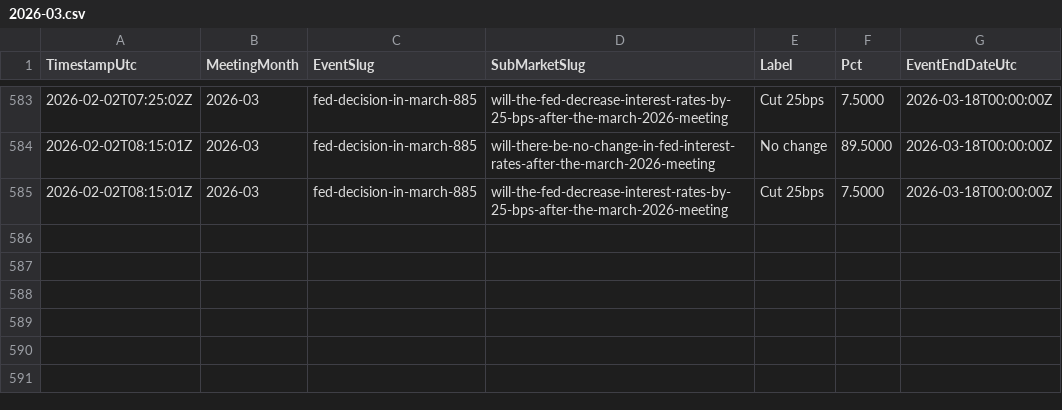
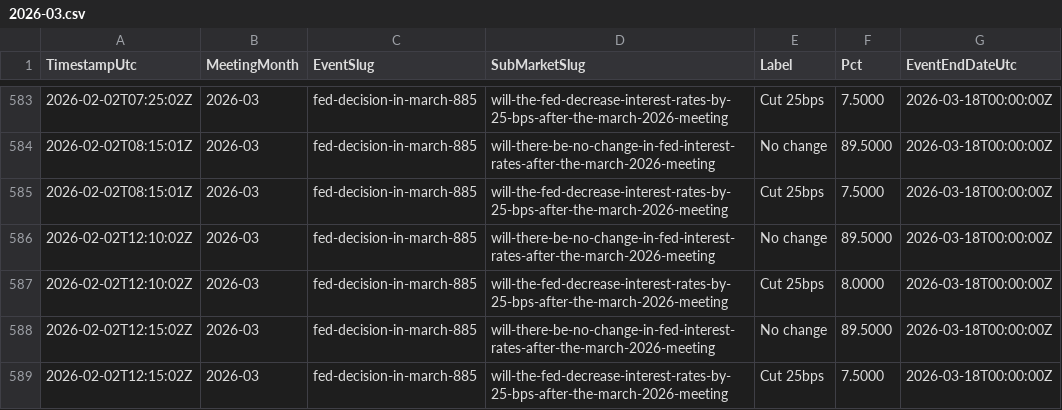
Before and after one commit to QaSH-data/econ-data, a CSV file: data/polymarket/history/2026-03.csv, drawn as a sheet; only a part is shown, gaps mark what is left out.

Commit message:
auto: update data 2026-02-09T04:20:01

```diff
--- a/data/polymarket/history/2026-03.csv
+++ b/data/polymarket/history/2026-03.csv
@@ -585 +585,5 @@ TimestampUtc,MeetingMonth,EventSlug,SubMarketSlug,Label,Pct,EventEndDateUtc
 2026-02-02T08:15:01Z,2026-03,fed-decision-in-march-885,will-the-fed-decrease-interest-rates-by-25-bps-after-the-march-2026-meeting,Cut 25bps,7.5000,2026-03-18T00:00:00Z
+2026-02-02T12:10:02Z,2026-03,fed-decision-in-march-885,will-there-be-no-change-in-fed-interest-rates-after-the-march-2026-meeting,No change,89.5000,2026-03-18T00:00:00Z
+2026-02-02T12:10:02Z,2026-03,fed-decision-in-march-885,will-the-fed-decrease-interest-rates-by-25-bps-after-the-march-2026-meeting,Cut 25bps,8.0000,2026-03-18T00:00:00Z
+2026-02-02T12:15:02Z,2026-03,fed-decision-in-march-885,will-there-be-no-change-in-fed-interest-rates-after-the-march-2026-meeting,No change,89.5000,2026-03-18T00:00:00Z
+2026-02-02T12:15:02Z,2026-03,fed-decision-in-march-885,will-the-fed-decrease-interest-rates-by-25-bps-after-the-march-2026-meeting,Cut 25bps,7.5000,2026-03-18T00:00:00Z
```
Also changed, not shown: data/polymarket/fed_odds_latest.csv, data/polymarket/history/2026-01.csv, 2 other files.
